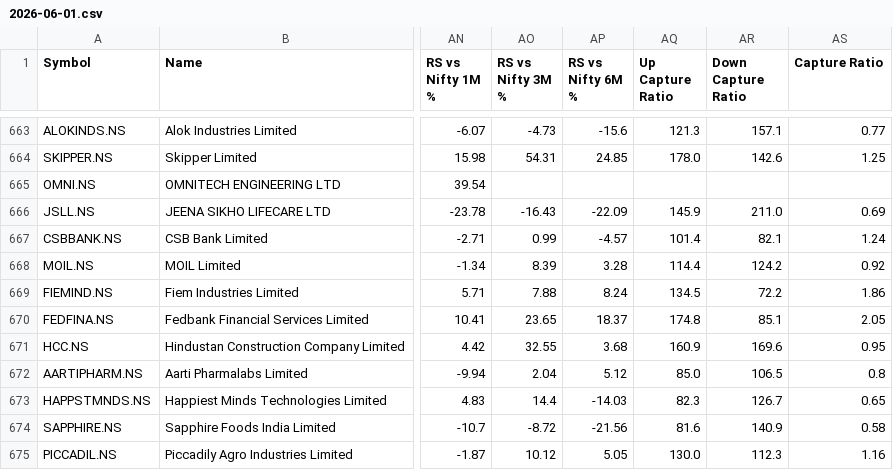
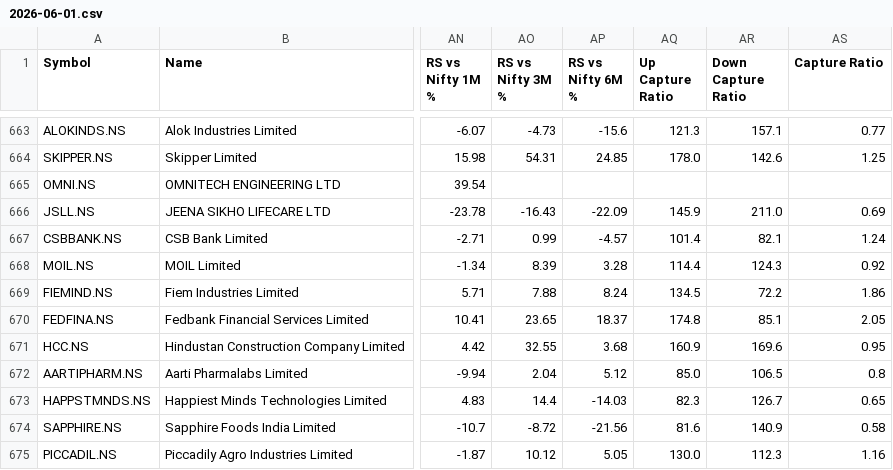
Before and after one commit to deeprohra23-gif/alphascope, a CSV file: data/history/2026-06-01.csv, drawn as a sheet; only a part is shown, gaps mark what is left out; the diff names each change by its address in the sheet, - before the commit and + after, or states it on an @@ line.

```diff
--- a/data/history/2026-06-01.csv
+++ b/data/history/2026-06-01.csv
-AR668 (Down Capture Ratio): 124.2
+AR668 (Down Capture Ratio): 124.3
```
Also changed, not shown: data/global_technicals.csv, 1 other file.
